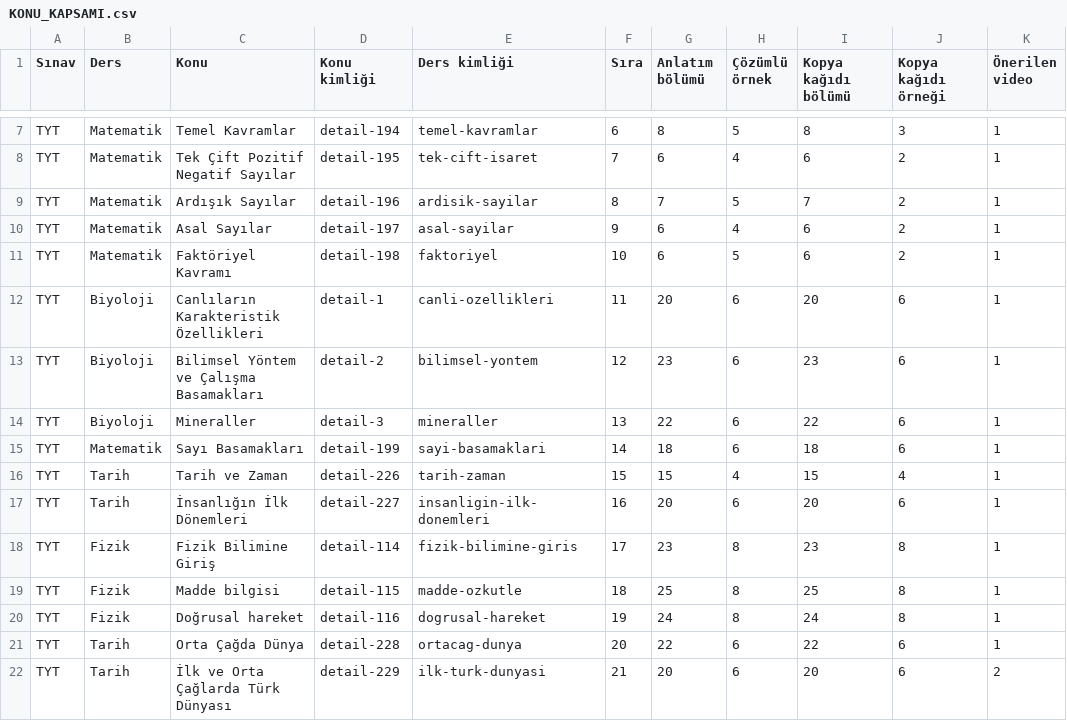
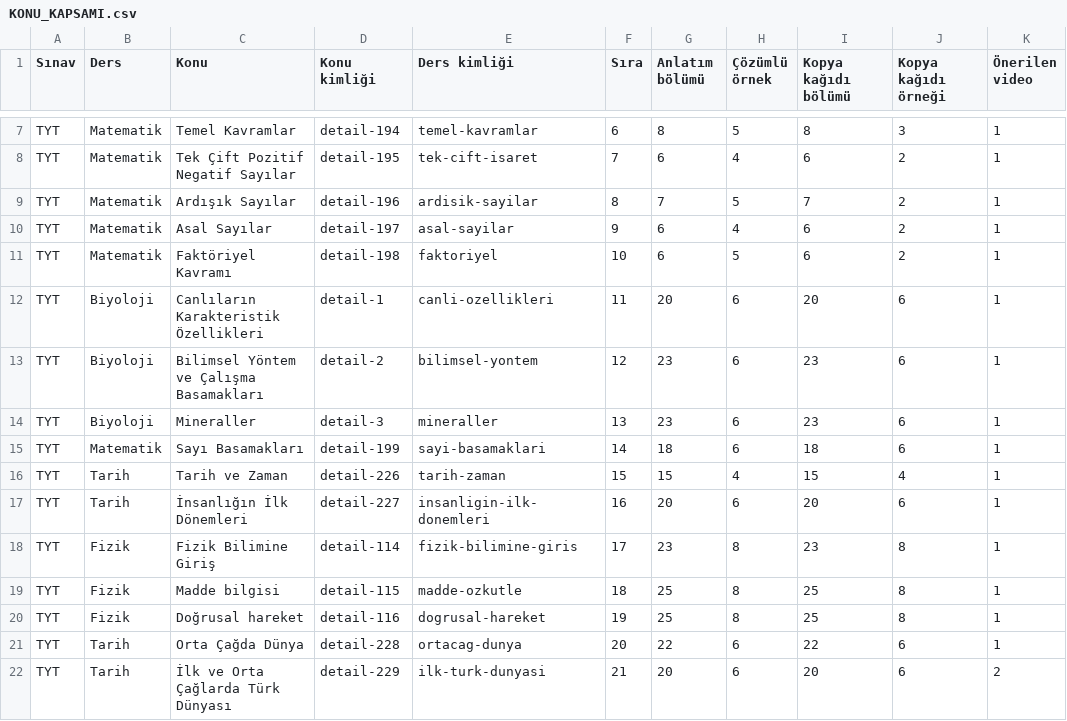
Before and after one commit to kaansavukduran/yksmania, a CSV file: docs/KONU_KAPSAMI.csv, drawn as a sheet; only a part is shown, gaps mark what is left out; the diff names each change by its address in the sheet, - before the commit and + after, or states it on an @@ line.

```diff
--- a/docs/KONU_KAPSAMI.csv
+++ b/docs/KONU_KAPSAMI.csv
-G14 (Anlatım bölümü): 22
+G14 (Anlatım bölümü): 23
-I14 (Kopya kağıdı bölümü): 22
+I14 (Kopya kağıdı bölümü): 23
-G20 (Anlatım bölümü): 24
+G20 (Anlatım bölümü): 25
-I20 (Kopya kağıdı bölümü): 24
+I20 (Kopya kağıdı bölümü): 25
```
Also changed, not shown: 17 other files.
